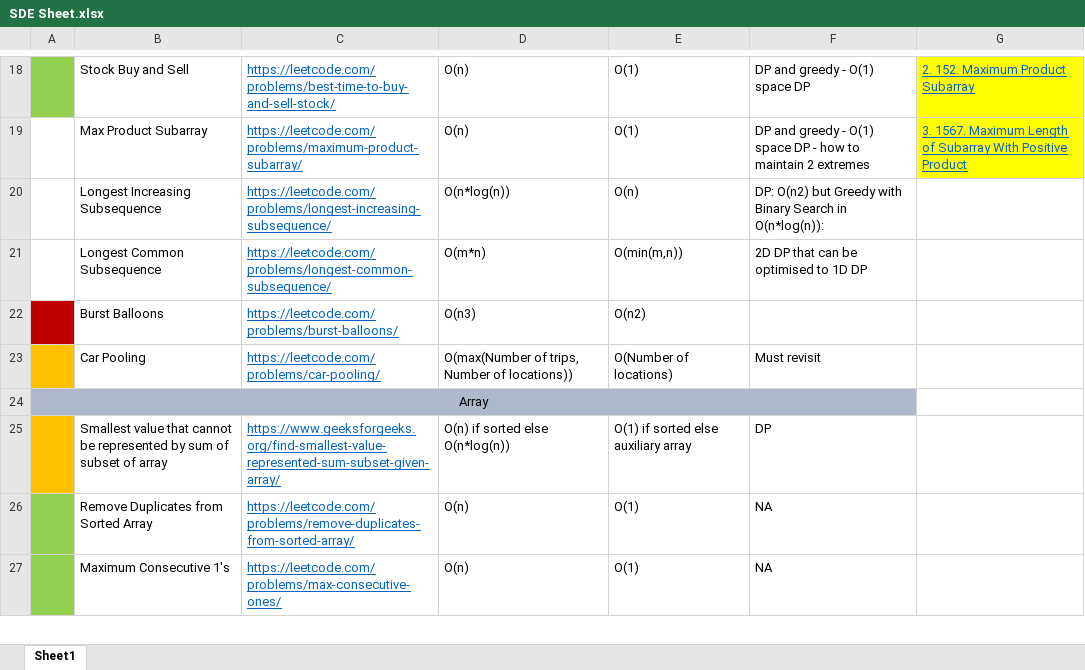
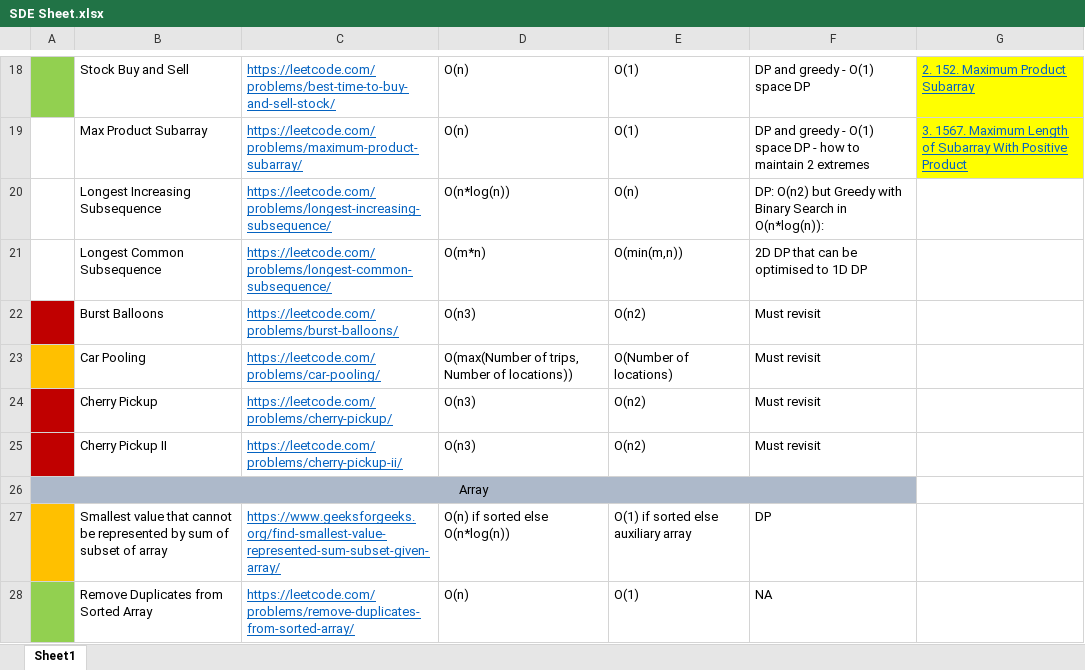
Before and after one commit to AanshiBansal/SDE-Sheet, an Excel workbook: SDE Sheet.xlsx, sheet Sheet1, drawn as a sheet; only a part is shown, gaps mark what is left out; the shorter side is filled out with more unchanged rows; values as stored, in another font and other column widths than the file's, no borders; the diff names each change by its address in the sheet, - before the commit and + after, or states it on an @@ line.

Commit message:
Cherry Pickup

```diff
--- a/SDE Sheet.xlsx (sheet Sheet1)
+++ b/SDE Sheet.xlsx (sheet Sheet1)
-F22: (empty)
+F22: Must revisit
+row 24:  | Cherry Pickup | https://leetcode.com/problems/cherry-pickup/ | O(n3) | O(n2) | Must revisit
+row 25:  | Cherry Pickup II | https://leetcode.com/problems/cherry-pickup-ii/ | O(n3) | O(n2) | Must revisit
```
Also changed, not shown: 2 other files.
